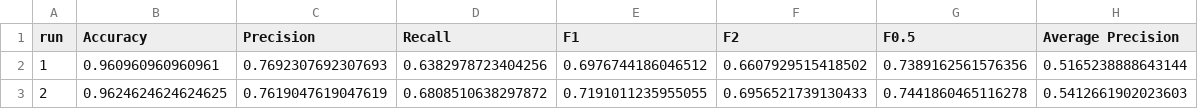
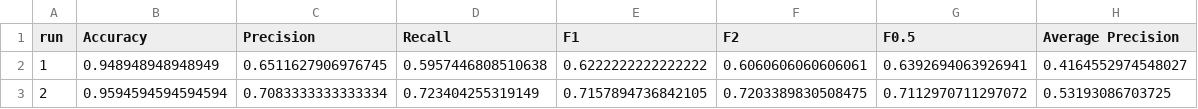
Before and after one commit to RELabUU/LCDTrace, a CSV file: results/2. Non-Normalised Results/random_forests/5050_results.csv, drawn as a sheet.

```diff
--- a/results/2. Non-Normalised Results/random_forests/5050_results.csv
+++ b/results/2. Non-Normalised Results/random_forests/5050_results.csv
@@ -1,3 +1,3 @@
 run,Accuracy,Precision,Recall,F1,F2,F0.5,Average Precision
-1,0.960960960960961,0.7692307692307693,0.6382978723404256,0.6976744186046512,0.6607929515418502,0.7389162561576356,0.5165238888643144
-2,0.9624624624624625,0.7619047619047619,0.6808510638297872,0.7191011235955055,0.6956521739130433,0.7441860465116278,0.5412661902023603
+1,0.948948948948949,0.6511627906976745,0.5957446808510638,0.6222222222222222,0.6060606060606061,0.6392694063926941,0.4164552974548027
+2,0.9594594594594594,0.7083333333333334,0.723404255319149,0.7157894736842105,0.7203389830508475,0.7112970711297072,0.53193086703725
```
Also changed, not shown: results/2. Non-Normalised Results/light_gbm/over_results.csv, results/2. Non-Normalised Results/random_forests/none_results.csv, 52 other files.
